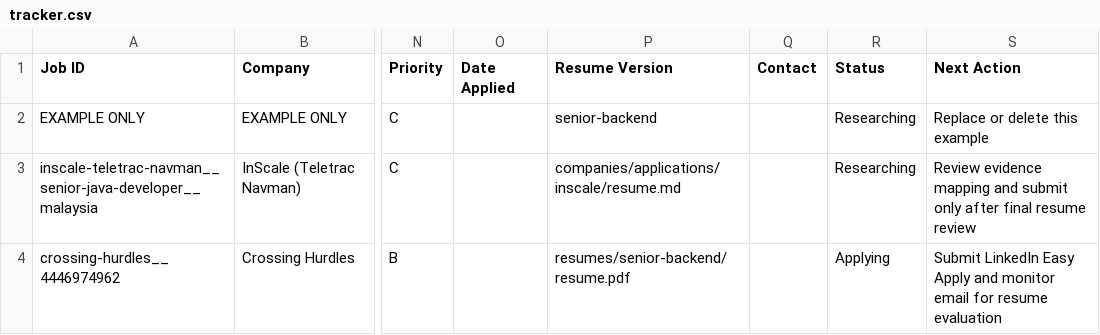
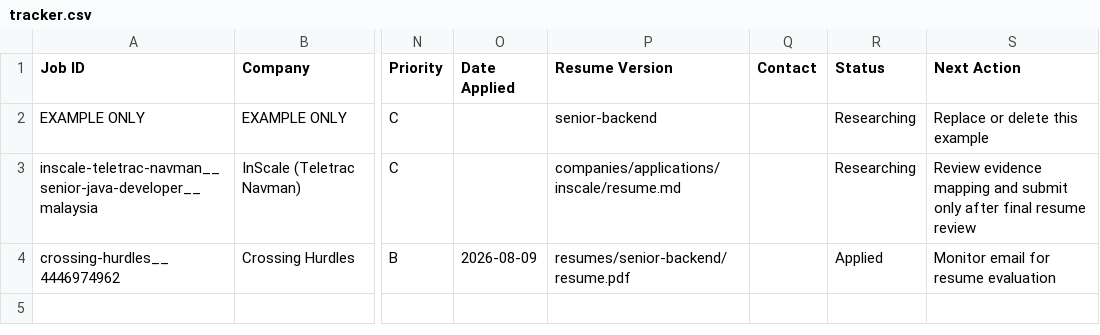
Before and after one commit to imran110219/career, a CSV file: applications/tracker.csv, drawn as a sheet; only a part is shown, gaps mark what is left out; the diff names each change by its address in the sheet, - before the commit and + after, or states it on an @@ line.

Commit message:
refactor: update application status for Crossing Hurdles Senior Software Engineer role; mark LinkedIn Easy Apply as submitted and adjust tracker entry

```diff
--- a/applications/tracker.csv
+++ b/applications/tracker.csv
-O4 (Date Applied): (empty)
+O4 (Date Applied): 2026-08-09
-R4 (Status): Applying
+R4 (Status): Applied
-S4 (Next Action): Submit LinkedIn Easy Apply and monitor email for…
+S4 (Next Action): Monitor email for…
```
Also changed, not shown: 1 other file.
